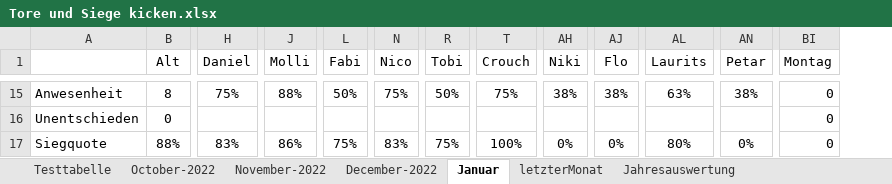
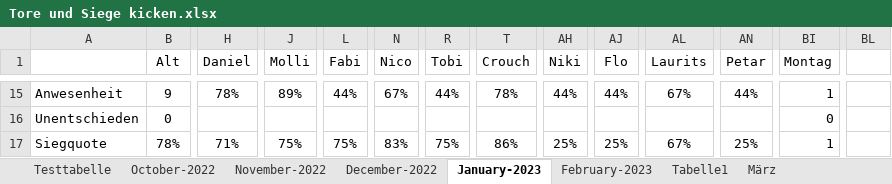
Before and after one commit to xArbisRox/tsg_dashboard, an Excel workbook: input_data/Tore und Siege kicken.xlsx, sheet January-2023, drawn as a sheet; only a part is shown, gaps mark what is left out; values as stored, in another font and other column widths than the file's, no borders; charts and pictures and conditional formats and table styles not drawn; the diff covers the shown part only; the diff names each change by its address in the sheet, - before the commit and + after, or states it on an @@ line.

Commit message:
include january and febuary 2023 data

```diff
--- a/input_data/Tore und Siege kicken.xlsx (sheet January-2023)
+++ b/input_data/Tore und Siege kicken.xlsx (sheet January-2023)
-sheet tab: Januar
+sheet tab: January-2023
+sheet tab: February-2023
+sheet tab: Tabelle1
+sheet tab: März
+column BL, empty
-B15 (Alt): 8
+B15 (Alt): 9
-H15 (Daniel): 75%
+H15 (Daniel): 78%
-J15 (Molli): 88%
+J15 (Molli): 89%
-L15 (Fabi): 50%
+L15 (Fabi): 44%
-N15 (Nico): 75%
+N15 (Nico): 67%
-R15 (Tobi): 50%
+R15 (Tobi): 44%
-T15 (Crouch): 75%
+T15 (Crouch): 78%
-AH15 (Niki): 38%
+AH15 (Niki): 44%
-AJ15 (Flo): 38%
+AJ15 (Flo): 44%
-AL15 (Laurits): 63%
+AL15 (Laurits): 67%
-AN15 (Petar): 38%
+AN15 (Petar): 44%
-BI15 (Montag): 0
+BI15 (Montag): 1
-B17 (Alt): 88%
+B17 (Alt): 78%
-H17 (Daniel): 83%
+H17 (Daniel): 71%
-J17 (Molli): 86%
+J17 (Molli): 75%
-T17 (Crouch): 100%
+T17 (Crouch): 86%
-AH17 (Niki): 0%
+AH17 (Niki): 25%
-AJ17 (Flo): 0%
+AJ17 (Flo): 25%
-AL17 (Laurits): 80%
+AL17 (Laurits): 67%
-AN17 (Petar): 0%
+AN17 (Petar): 25%
-BI17 (Montag): 0
+BI17 (Montag): 1
```
Also changed, not shown: 20 added rows, 19 removed rows, 1 removed column and 75 edited cells elsewhere in this sheet, sheet Jahresauswertung, other sheet tabs, charts or pictures, 5 other files.
